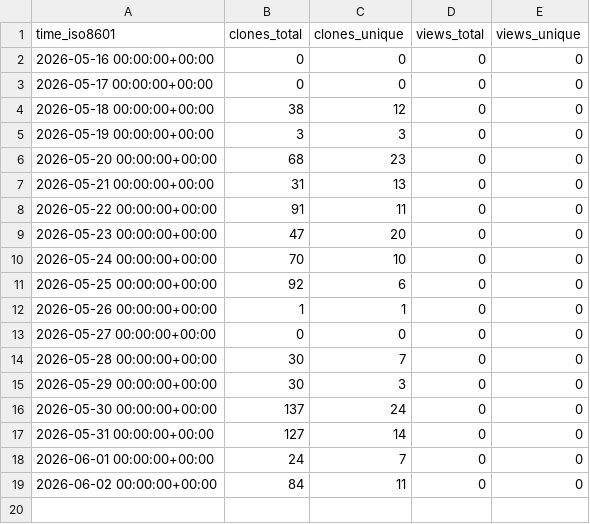
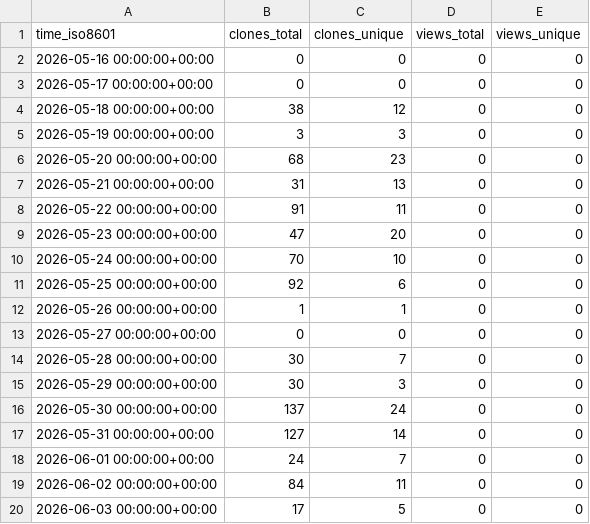
Before and after one commit to mod-one/macc, a CSV file: mod-one/macc/ghrs-data/views_clones_aggregate.csv, drawn as a sheet; the diff names each change by its address in the sheet, - before the commit and + after, or states it on an @@ line.

```diff
--- a/mod-one/macc/ghrs-data/views_clones_aggregate.csv
+++ b/mod-one/macc/ghrs-data/views_clones_aggregate.csv
+row 20: 2026-06-03 00:00:00+00:00 | 17 | 5 | 0 | 0
```
Also changed, not shown: 1 other file.
